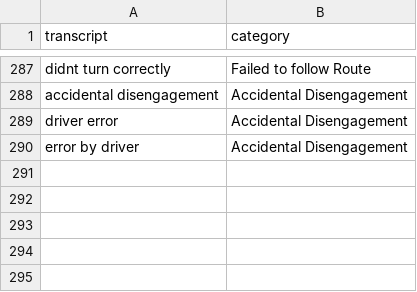
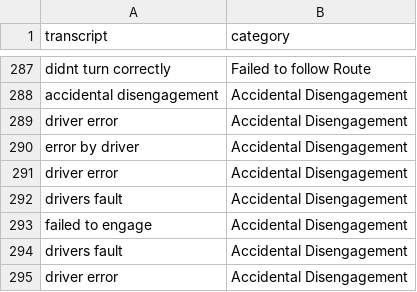
Before and after one commit to KieMerr17/auto_annotate, a CSV file: data.csv, drawn as a sheet; only a part is shown, gaps mark what is left out.

```diff
--- a/data.csv
+++ b/data.csv
@@ -290 +290,6 @@ driver error,Accidental Disengagement
 error by driver,Accidental Disengagement
+driver error,Accidental Disengagement
+drivers fault,Accidental Disengagement
+failed to engage,Accidental Disengagement
+drivers fault,Accidental Disengagement
+driver error,Accidental Disengagement
```
Also changed, not shown: 3 other files.
